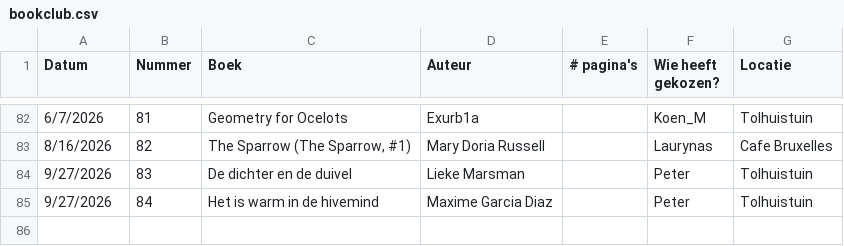
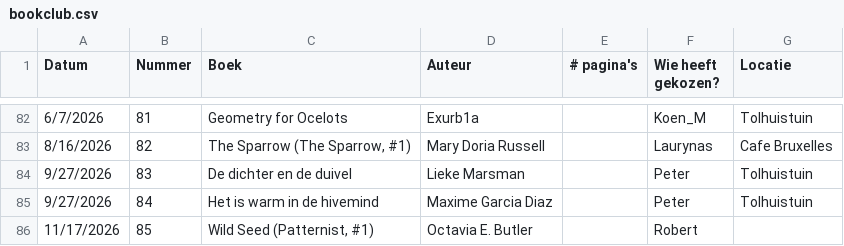
Before and after one commit to thms317/scifi-boekenclub, a CSV file: data/bookclub/bookclub.csv, drawn as a sheet; only a part is shown, gaps mark what is left out; the diff names each change by its address in the sheet, - before the commit and + after, or states it on an @@ line.

```diff
--- a/data/bookclub/bookclub.csv
+++ b/data/bookclub/bookclub.csv
+row 86: 11/17/2026 | 85 | Wild Seed (Patternist, #1) | Octavia E. Butler |  | Robert
```
Also changed, not shown: data/goodreads/clean/thomas_goodreads_library_export.csv, data/processed_data.csv, 2 other files.
